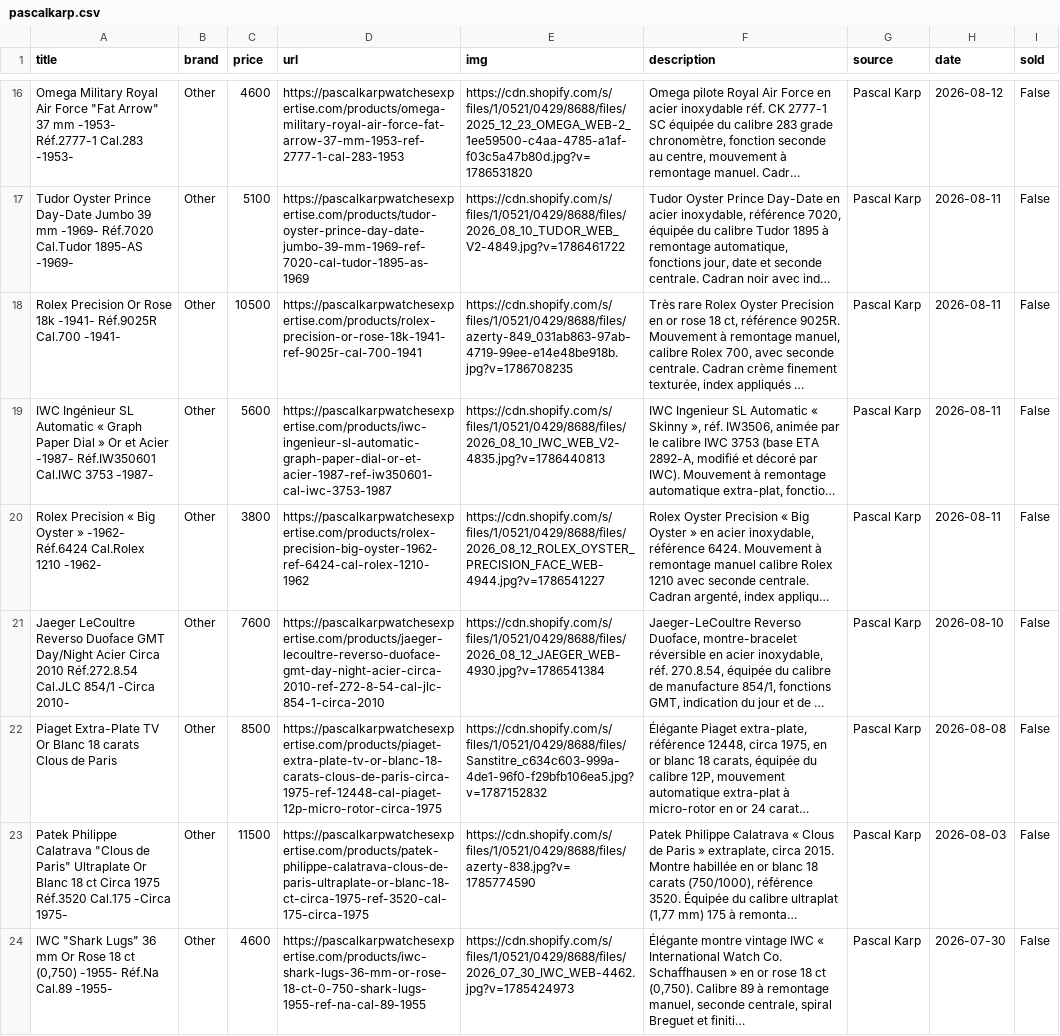
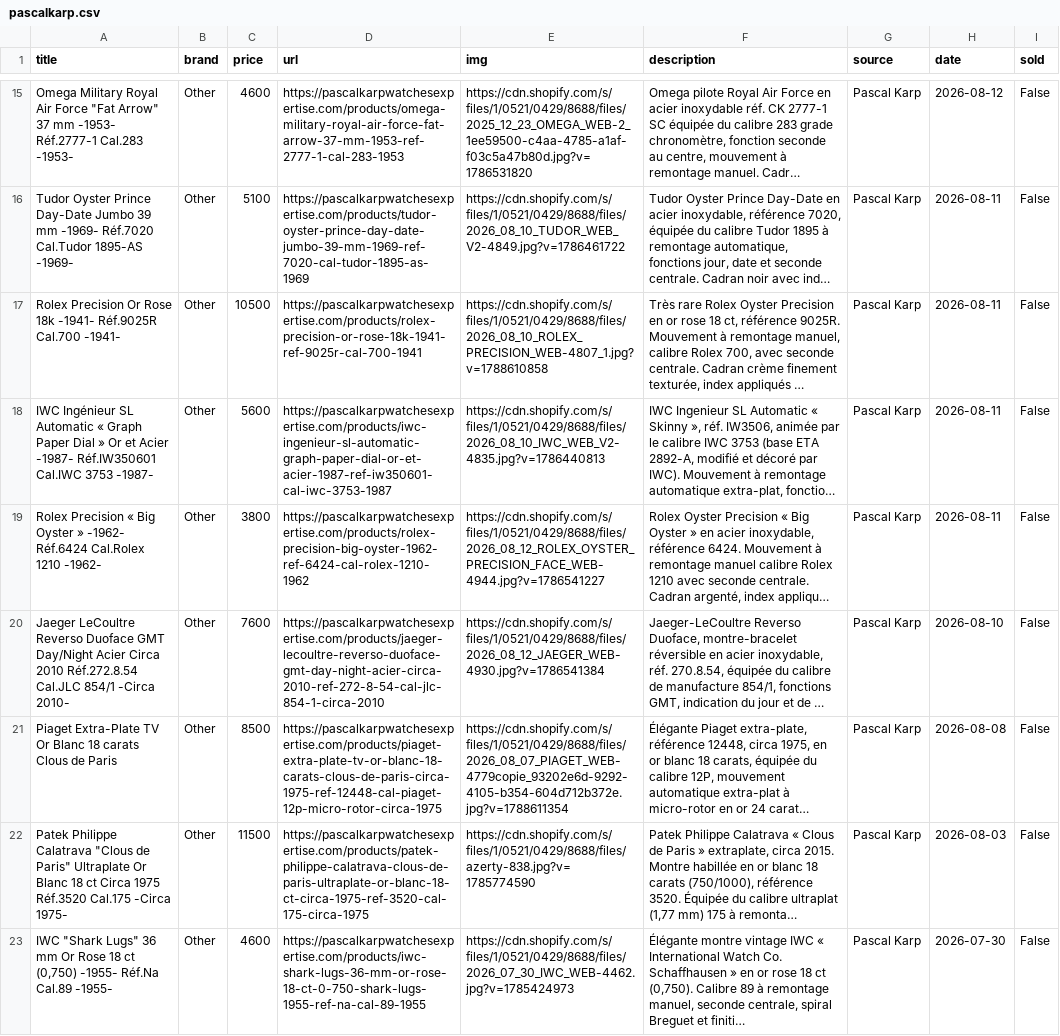
Before and after one commit to markatmutter-cloud/Dial, a CSV file: data/pascalkarp.csv, drawn as a sheet; only a part is shown, gaps mark what is left out; long unchanged cells end in …; addresses are those after the commit; the diff covers the shown part only; the diff names each change by its address in the sheet, - before the commit and + after, or states it on an @@ line.

```diff
--- a/data/pascalkarp.csv
+++ b/data/pascalkarp.csv
-E17 (img): https://cdn.shopify.com/s/files/1/0521/0429/8688/files/azerty-849_031ab863-97ab-4719-99ee-e14e48be918b.jpg?v=1786708235
+E17 (img): https://cdn.shopify.com/s/files/1/0521/0429/8688/files/2026_08_10_ROLEX_PRECISION_WEB-4807_1.jpg?v=1788610858
-E21 (img): https://cdn.shopify.com/s/files/1/0521/0429/8688/files/Sanstitre_c634c603-999a-4de1-96f0-f29bfb106ea5.jpg?v=1787152832
+E21 (img): https://cdn.shopify.com/s/files/1/0521/0429/8688/files/2026_08_07_PIAGET_WEB-4779copie_93202e6d-9292-4105-b354-604d712b372e.jpg?v=1788611354
```
Also changed, not shown: 1 added row, 3 removed rows and 1 edited cell elsewhere in this file, data/bulangandsons.csv, data/hairspring.csv, 17 other files.
